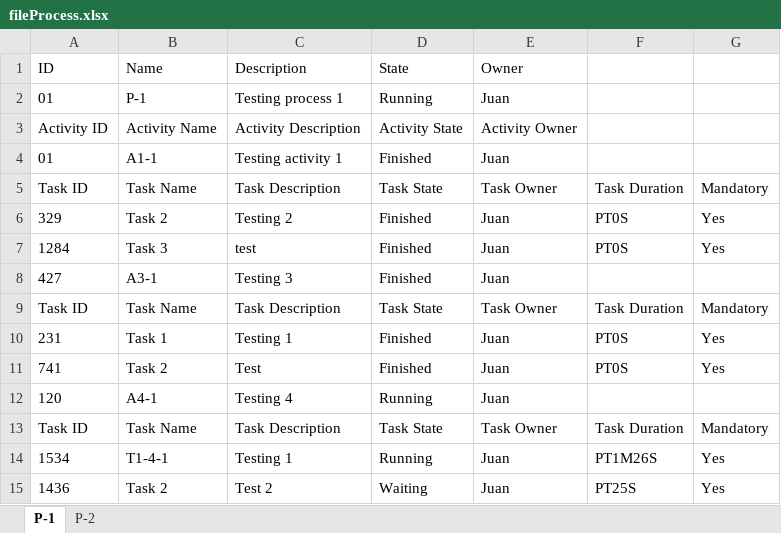
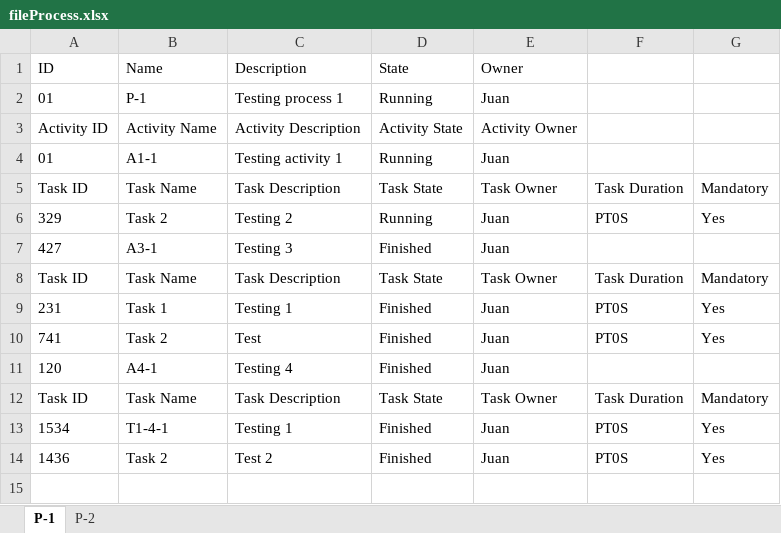
Before and after one commit to Juankart65/GestorPAT, an Excel workbook: GestorPAT/src/td/fileProcess.xlsx, sheet P-1, drawn as a sheet; values as stored, in another font and other column widths than the file's, no borders; removed rows and columns are numbered as before the commit, all else as after; the diff names each change by its address in the sheet, - before the commit and + after, or states it on an @@ line.

```diff
--- a/GestorPAT/src/td/fileProcess.xlsx (sheet P-1)
+++ b/GestorPAT/src/td/fileProcess.xlsx (sheet P-1)
-D4 (State): Finished
+D4 (State): Running
-D6 (State): Finished
+D6 (State): Running
-row 7: 1284 | Task 3 | test | Finished | Juan | PT0S | Yes
-D11 (State): Running
+D11 (State): Finished
-D13 (State): Running
+D13 (State): Finished
-F13: PT1M26S
+F13: PT0S
-D14 (State): Waiting
+D14 (State): Finished
-F14: PT25S
+F14: PT0S
```
Also changed, not shown: GestorPAT/src/td/users.xlsx, 8 other files.
